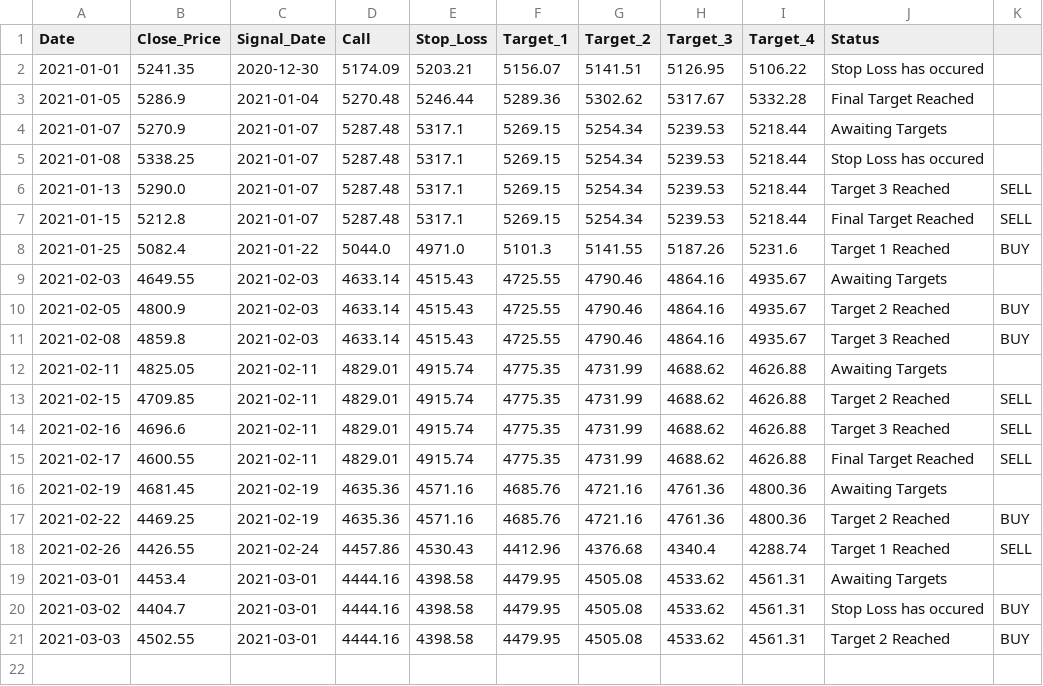
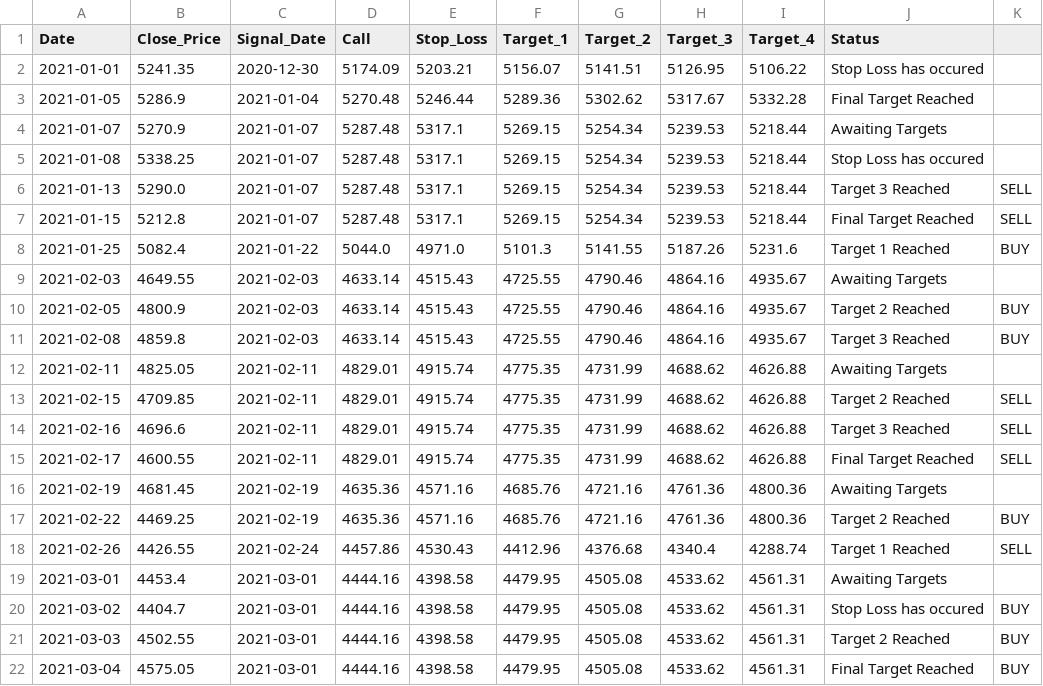
Before and after one commit to Harsh-Sanklecha/stockanalysis, a CSV file: media/DRREDDY_report.csv, drawn as a sheet; the diff names each change by its address in the sheet, - before the commit and + after, or states it on an @@ line.

```diff
--- a/media/DRREDDY_report.csv
+++ b/media/DRREDDY_report.csv
+row 22: 2021-03-04 | 4575.05 | 2021-03-01 | 4444.16 | 4398.58 | 4479.95 | 4505.08 | 4533.62 | 4561.31 | Final Target Reached | BUY
```
Also changed, not shown: media/BAJFINANCE_report.csv, media/INDUSINDBK_report.csv, 12 other files.
